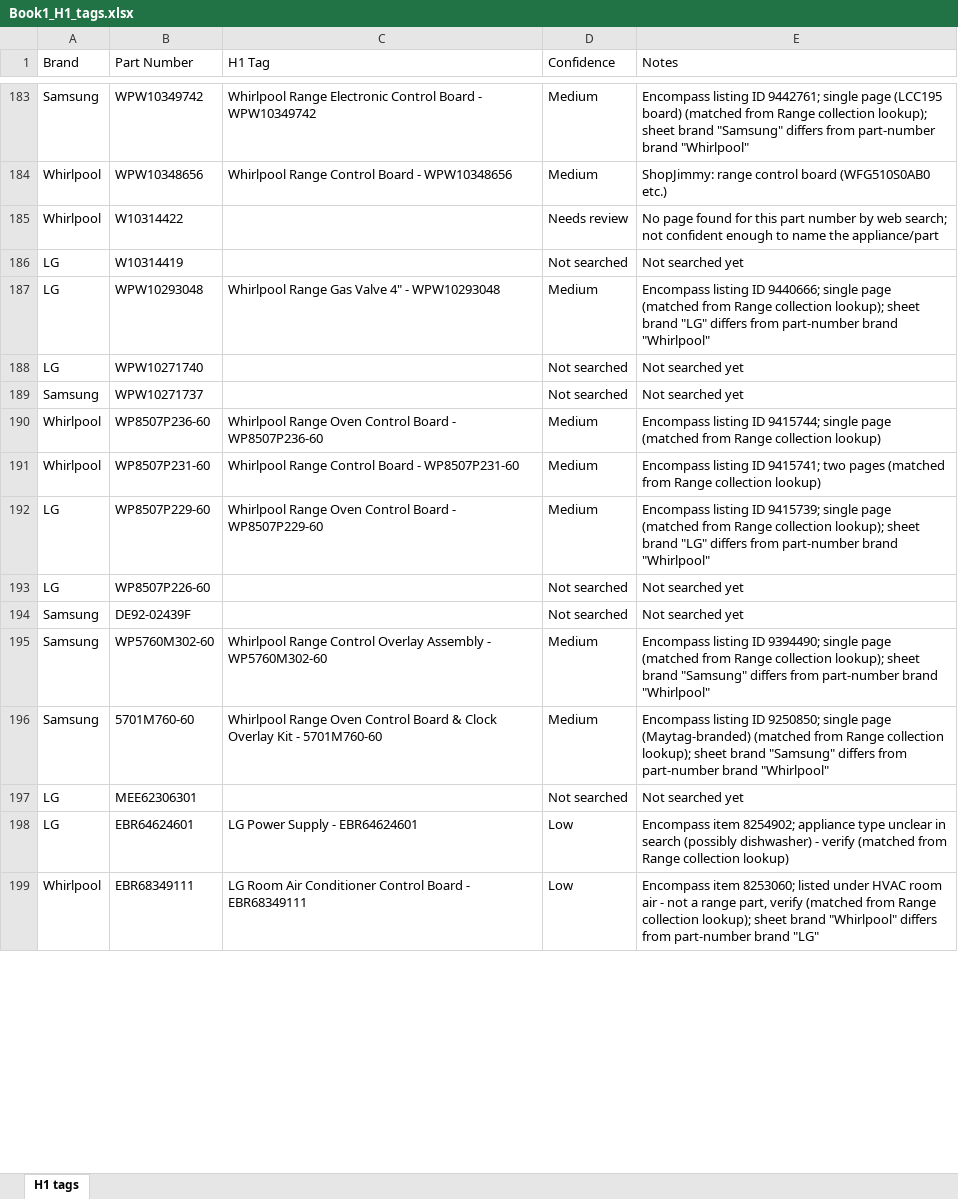
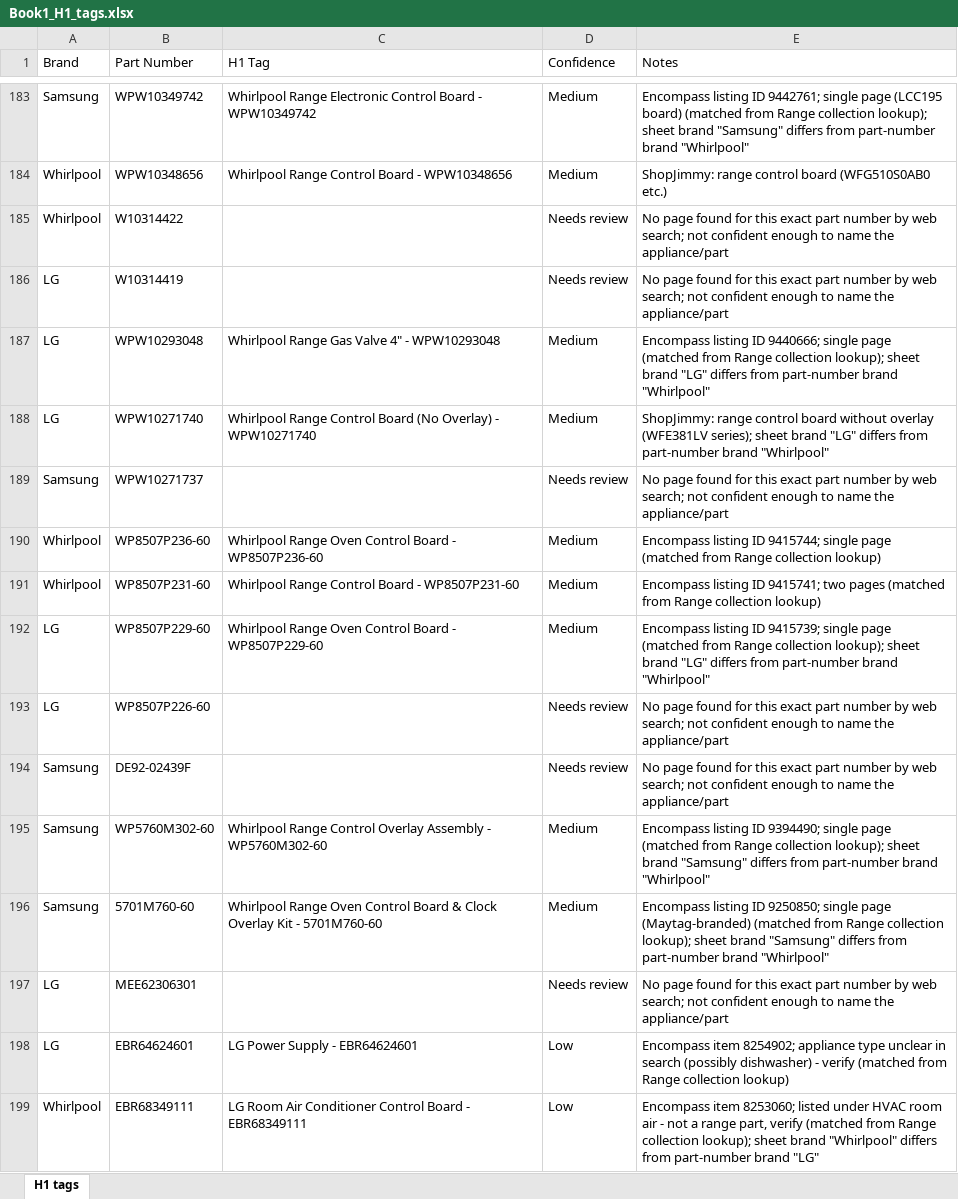
Before and after one commit to Abdul-nabi123/title-search, an Excel workbook: Book1_H1_tags.xlsx, sheet H1 tags, drawn as a sheet; only a part is shown, gaps mark what is left out; values as stored, in another font and other column widths than the file's, no cell formats; the diff covers the shown part only; the diff names each change by its address in the sheet, - before the commit and + after, or states it on an @@ line.

```diff
--- a/Book1_H1_tags.xlsx (sheet H1 tags)
+++ b/Book1_H1_tags.xlsx (sheet H1 tags)
-E185 (Notes): …for this part number…
+E185 (Notes): …for this exact part number…
-D186 (Confidence): Not searched
+D186 (Confidence): Needs review
-E186 (Notes): Not searched yet
+E186 (Notes): No page found for this exact part number by web search; not confident enough to name the appliance/part
-C188 (H1 Tag): (empty)
+C188 (H1 Tag): Whirlpool Range Control Board (No Overlay) - WPW10271740
-D188 (Confidence): Not searched
+D188 (Confidence): Medium
-E188 (Notes): Not searched yet
+E188 (Notes): ShopJimmy: range control board without overlay (WFE381LV series); sheet brand "LG" differs from part-number brand "Whirlpool"
-D189 (Confidence): Not searched
+D189 (Confidence): Needs review
-E189 (Notes): Not searched yet
+E189 (Notes): No page found for this exact part number by web search; not confident enough to name the appliance/part
-D193:D194 (Confidence): Not searched
+D193:D194 (Confidence): Needs review
-E193:E194 (Notes): Not searched yet
+E193:E194 (Notes): No page found for this exact part number by web search; not confident enough to name the appliance/part
-D197 (Confidence): Not searched
+D197 (Confidence): Needs review
-E197 (Notes): Not searched yet
+E197 (Notes): No page found for this exact part number by web search; not confident enough to name the appliance/part
```
Also changed, not shown: 261 edited cells elsewhere in this sheet, cell formats.
